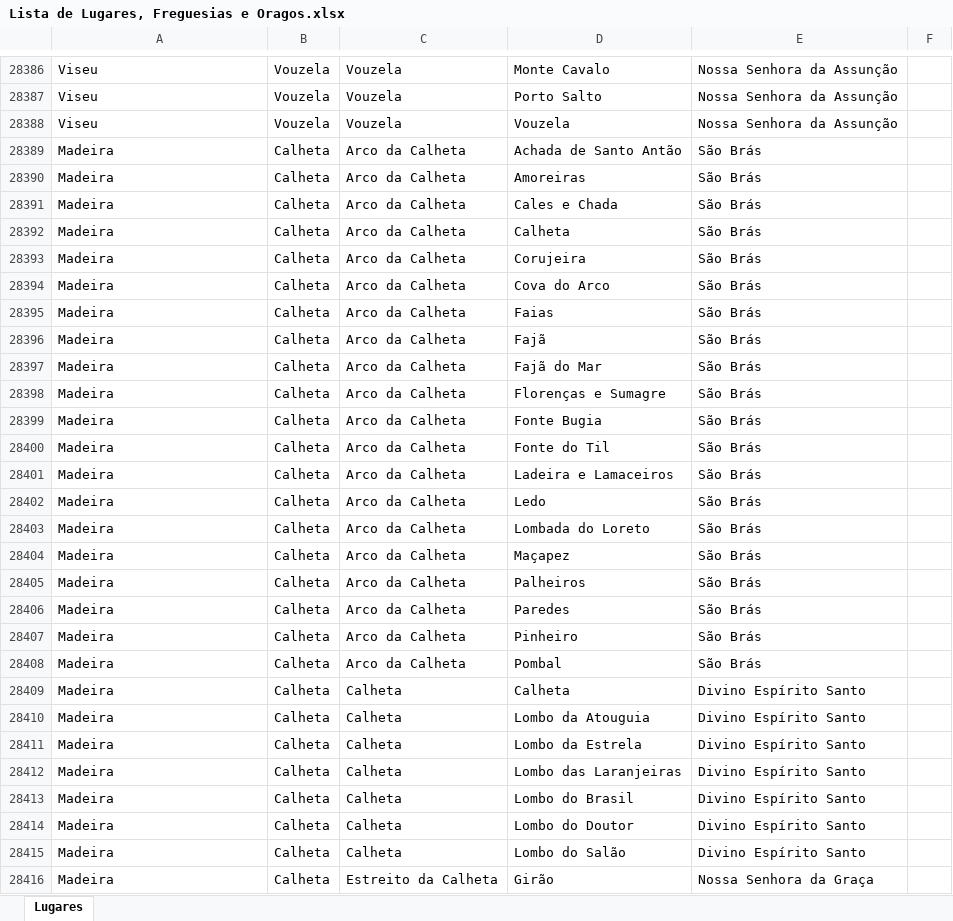
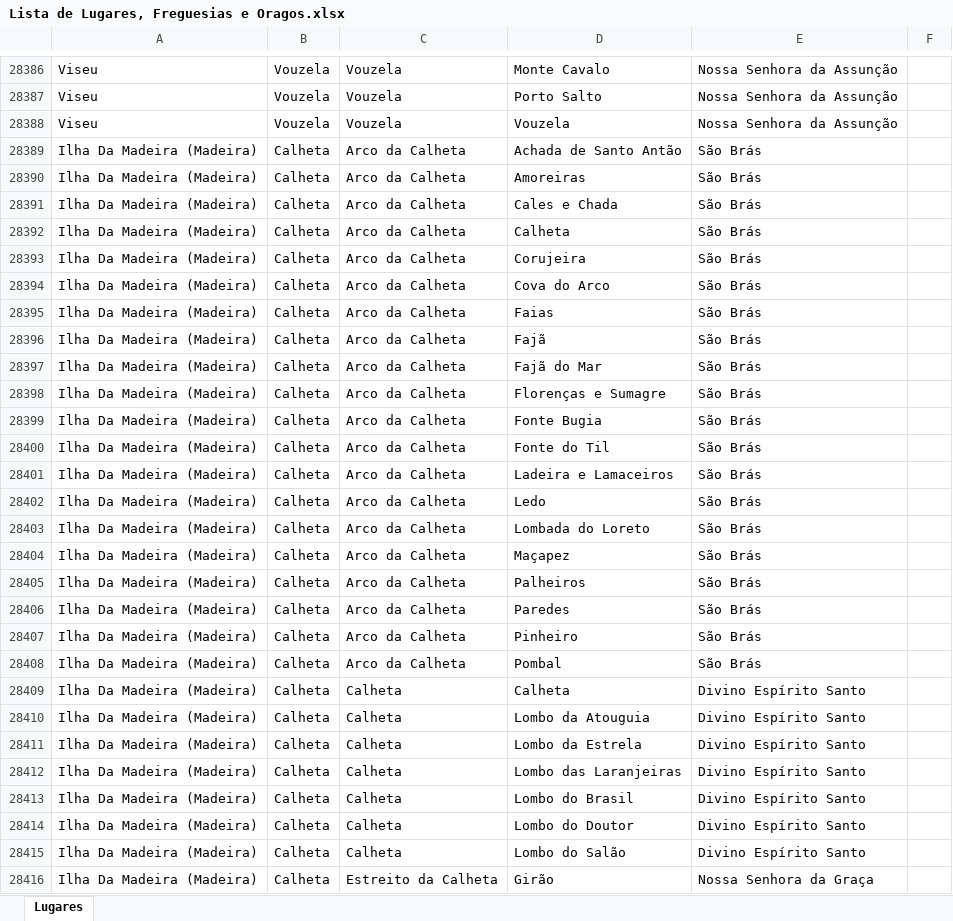
Before and after one commit to Ricardoaraujo00/ParseExcelToSqlite, an Excel workbook: Lista de Lugares, Freguesias e Oragos.xlsx, sheet Lugares, drawn as a sheet; only a part is shown, gaps mark what is left out; values as stored, in another font and other column widths than the file's, no borders; the diff covers the shown part only; the diff names each change by its address in the sheet, - before the commit and + after, or states it on an @@ line.

```diff
--- a/Lista de Lugares, Freguesias e Oragos.xlsx (sheet Lugares)
+++ b/Lista de Lugares, Freguesias e Oragos.xlsx (sheet Lugares)
-A28389:A28416: Madeira
+A28389:A28416: Ilha Da Madeira (Madeira)
```
Also changed, not shown: 1124 edited cells elsewhere in this sheet, 5 other files.
